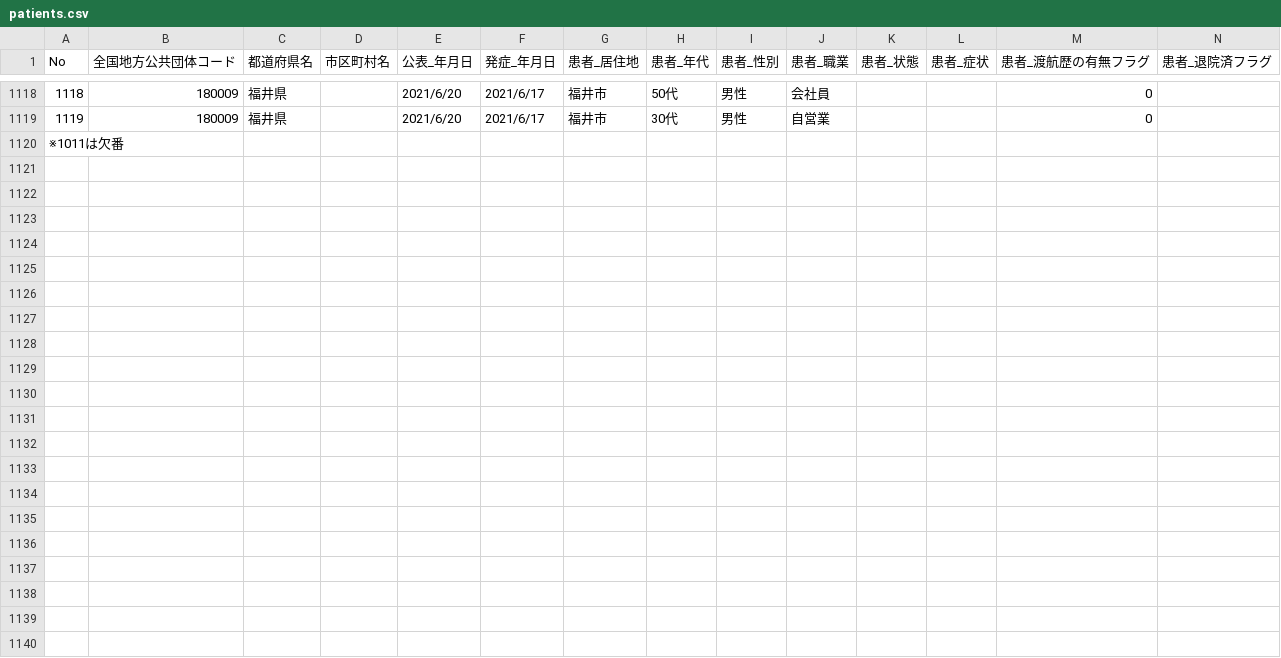
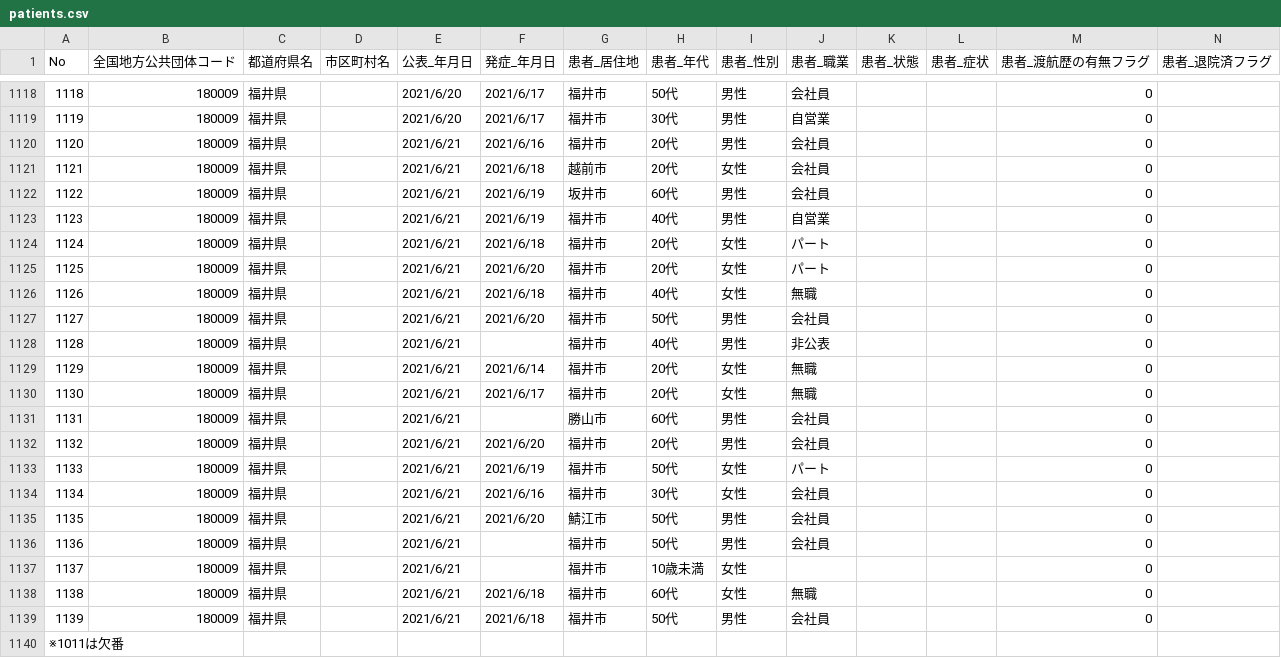
Before and after one commit to code4sabae/opendatagojp, a CSV file: csv/fukui-ken/patients.csv, drawn as a sheet; only a part is shown, gaps mark what is left out; rows hold the shown columns only; the diff names each change by its address in the sheet, - before the commit and + after, or states it on an @@ line.

Commit message:
update data

```diff
--- a/csv/fukui-ken/patients.csv
+++ b/csv/fukui-ken/patients.csv
+row 1120: 1120 | 180009 | 福井県 |  | 2021/6/21 | 2021/6/16 | 福井市 | 20代 | 男性 | 会社員 |  |  | 0
+row 1121: 1121 | 180009 | 福井県 |  | 2021/6/21 | 2021/6/18 | 越前市 | 20代 | 女性 | 会社員 |  |  | 0
+row 1122: 1122 | 180009 | 福井県 |  | 2021/6/21 | 2021/6/19 | 坂井市 | 60代 | 男性 | 会社員 |  |  | 0
+row 1123: 1123 | 180009 | 福井県 |  | 2021/6/21 | 2021/6/19 | 福井市 | 40代 | 男性 | 自営業 |  |  | 0
+row 1124: 1124 | 180009 | 福井県 |  | 2021/6/21 | 2021/6/18 | 福井市 | 20代 | 女性 | パート |  |  | 0
+row 1125: 1125 | 180009 | 福井県 |  | 2021/6/21 | 2021/6/20 | 福井市 | 20代 | 女性 | パート |  |  | 0
+row 1126: 1126 | 180009 | 福井県 |  | 2021/6/21 | 2021/6/18 | 福井市 | 40代 | 女性 | 無職 |  |  | 0
+row 1127: 1127 | 180009 | 福井県 |  | 2021/6/21 | 2021/6/20 | 福井市 | 50代 | 男性 | 会社員 |  |  | 0
+row 1128: 1128 | 180009 | 福井県 |  | 2021/6/21 |  | 福井市 | 40代 | 男性 | 非公表 |  |  | 0
+row 1129: 1129 | 180009 | 福井県 |  | 2021/6/21 | 2021/6/14 | 福井市 | 20代 | 女性 | 無職 |  |  | 0
+row 1130: 1130 | 180009 | 福井県 |  | 2021/6/21 | 2021/6/17 | 福井市 | 20代 | 女性 | 無職 |  |  | 0
+row 1131: 1131 | 180009 | 福井県 |  | 2021/6/21 |  | 勝山市 | 60代 | 男性 | 会社員 |  |  | 0
+row 1132: 1132 | 180009 | 福井県 |  | 2021/6/21 | 2021/6/20 | 福井市 | 20代 | 男性 | 会社員 |  |  | 0
+row 1133: 1133 | 180009 | 福井県 |  | 2021/6/21 | 2021/6/19 | 福井市 | 50代 | 女性 | パート |  |  | 0
+row 1134: 1134 | 180009 | 福井県 |  | 2021/6/21 | 2021/6/16 | 福井市 | 30代 | 女性 | 会社員 |  |  | 0
+row 1135: 1135 | 180009 | 福井県 |  | 2021/6/21 | 2021/6/20 | 鯖江市 | 50代 | 男性 | 会社員 |  |  | 0
+row 1136: 1136 | 180009 | 福井県 |  | 2021/6/21 |  | 福井市 | 50代 | 男性 | 会社員 |  |  | 0
+row 1137: 1137 | 180009 | 福井県 |  | 2021/6/21 |  | 福井市 | 10歳未満 | 女性 |  |  |  | 0
+row 1138: 1138 | 180009 | 福井県 |  | 2021/6/21 | 2021/6/18 | 福井市 | 60代 | 女性 | 無職 |  |  | 0
+row 1139: 1139 | 180009 | 福井県 |  | 2021/6/21 | 2021/6/18 | 福井市 | 50代 | 男性 | 会社員 |  |  | 0
```
Also changed, not shown: csv/fukui-ken/call-center-cases.csv, csv/fukui-ken/hospitalization-cases.csv, 2 other files.
